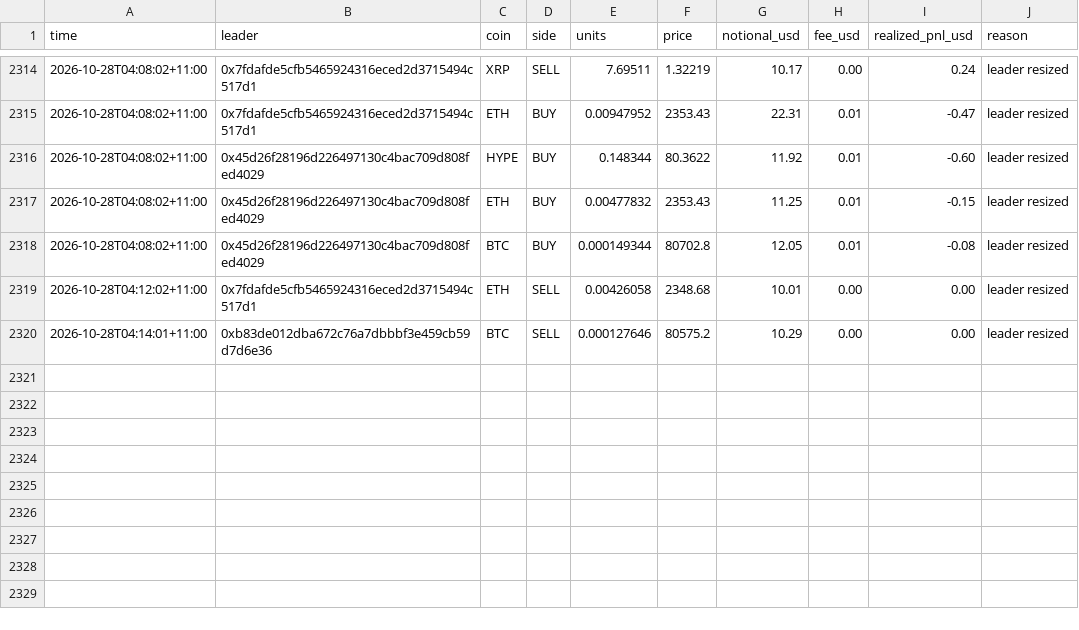
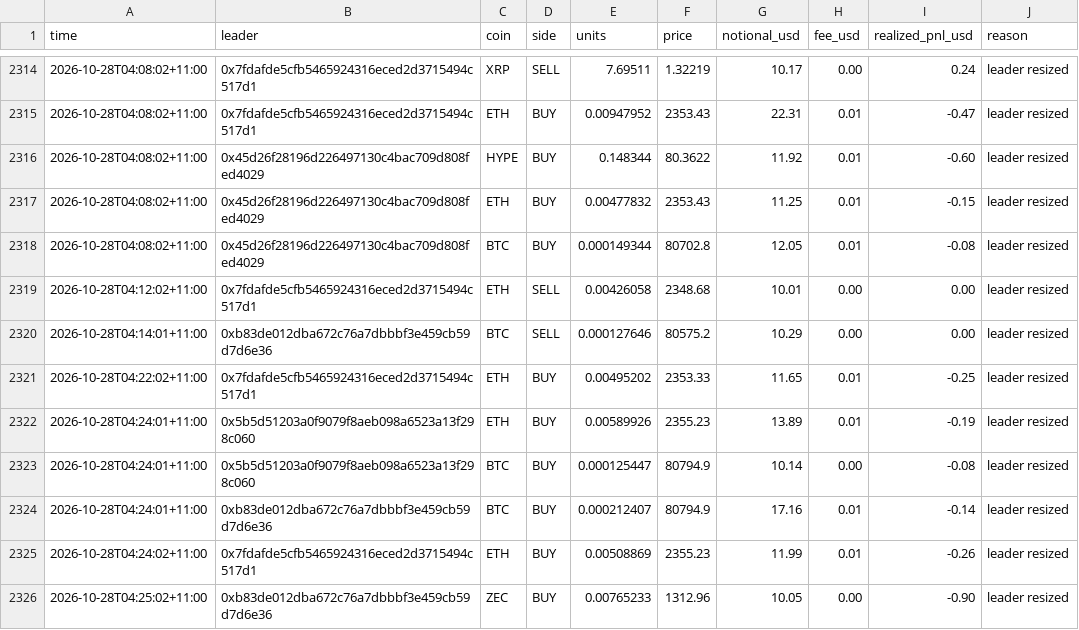
Before and after one commit to cosmick07/invo-copybot, a CSV file: data/trades.csv, drawn as a sheet; only a part is shown, gaps mark what is left out.

```diff
--- a/data/trades.csv
+++ b/data/trades.csv
@@ -2320 +2320,7 @@ time,leader,coin,side,units,price,notional_usd,fee_usd,realized_pnl_usd,reason
 2026-10-28T04:14:01+11:00,0xb83de012dba672c76a7dbbbf3e459cb59d7d6e36,BTC,SELL,0.000127646,80575.2,10.29,0.00,0.00,leader resized
+2026-10-28T04:22:02+11:00,0x7fdafde5cfb5465924316eced2d3715494c517d1,ETH,BUY,0.00495202,2353.33,11.65,0.01,-0.25,leader resized
+2026-10-28T04:24:01+11:00,0x5b5d51203a0f9079f8aeb098a6523a13f298c060,ETH,BUY,0.00589926,2355.23,13.89,0.01,-0.19,leader resized
+2026-10-28T04:24:01+11:00,0x5b5d51203a0f9079f8aeb098a6523a13f298c060,BTC,BUY,0.000125447,80794.9,10.14,0.00,-0.08,leader resized
+2026-10-28T04:24:01+11:00,0xb83de012dba672c76a7dbbbf3e459cb59d7d6e36,BTC,BUY,0.000212407,80794.9,17.16,0.01,-0.14,leader resized
+2026-10-28T04:24:02+11:00,0x7fdafde5cfb5465924316eced2d3715494c517d1,ETH,BUY,0.00508869,2355.23,11.99,0.01,-0.26,leader resized
+2026-10-28T04:25:02+11:00,0xb83de012dba672c76a7dbbbf3e459cb59d7d6e36,ZEC,BUY,0.00765233,1312.96,10.05,0.00,-0.90,leader resized
```
Also changed, not shown: data/equity.csv, 3 other files.
